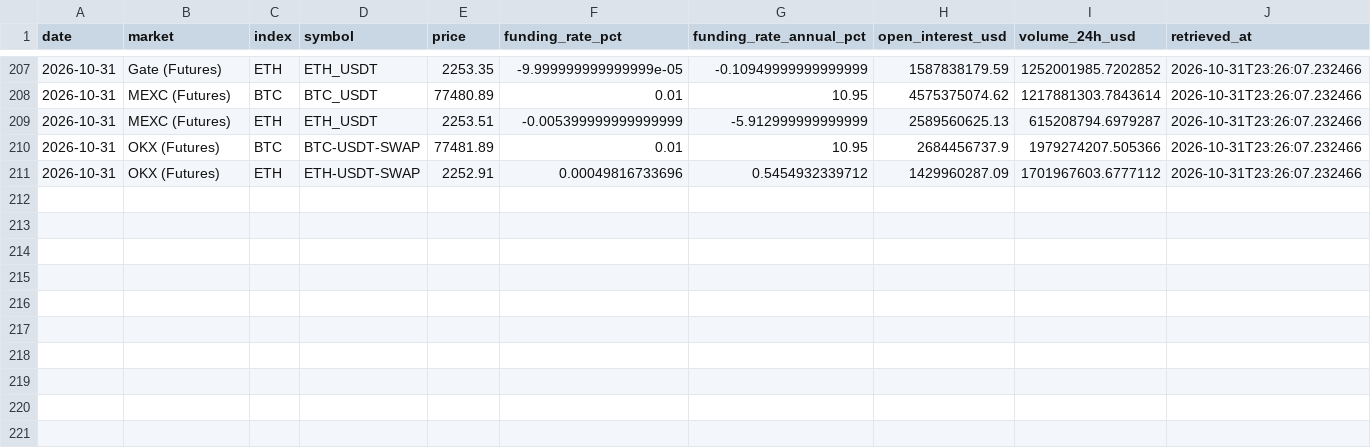
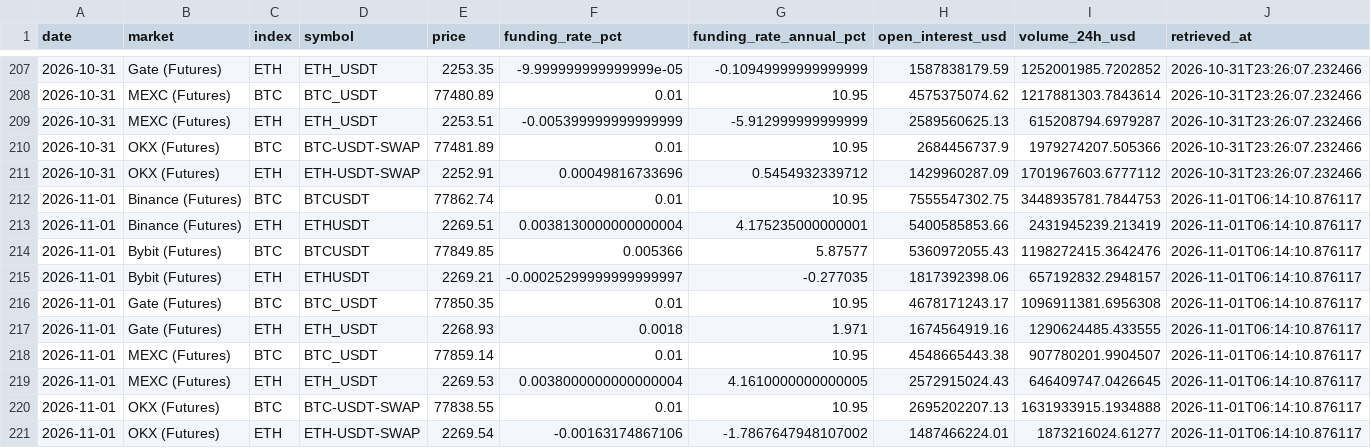
Before and after one commit to d87skg/gmre-collectors, a CSV file: data/coingecko_derivatives.csv, drawn as a sheet; only a part is shown, gaps mark what is left out; the diff names each change by its address in the sheet, - before the commit and + after, or states it on an @@ line.

```diff
--- a/data/coingecko_derivatives.csv
+++ b/data/coingecko_derivatives.csv
+row 212: 2026-11-01 | Binance (Futures) | BTC | BTCUSDT | 77862.74 | 0.01 | 10.95 | 7555547302.75 | 3448935781.7844753 | 2026-11-01T06:14:10.876117
+row 213: 2026-11-01 | Binance (Futures) | ETH | ETHUSDT | 2269.51 | 0.0038130000000000004 | 4.175235000000001 | 5400585853.66 | 2431945239.213419 | 2026-11-01T06:14:10.876117
+row 214: 2026-11-01 | Bybit (Futures) | BTC | BTCUSDT | 77849.85 | 0.005366 | 5.87577 | 5360972055.43 | 1198272415.3642476 | 2026-11-01T06:14:10.876117
+row 215: 2026-11-01 | Bybit (Futures) | ETH | ETHUSDT | 2269.21 | -0.00025299999999999997 | -0.277035 | 1817392398.06 | 657192832.2948157 | 2026-11-01T06:14:10.876117
+row 216: 2026-11-01 | Gate (Futures) | BTC | BTC_USDT | 77850.35 | 0.01 | 10.95 | 4678171243.17 | 1096911381.6956308 | 2026-11-01T06:14:10.876117
+row 217: 2026-11-01 | Gate (Futures) | ETH | ETH_USDT | 2268.93 | 0.0018 | 1.971 | 1674564919.16 | 1290624485.433555 | 2026-11-01T06:14:10.876117
+row 218: 2026-11-01 | MEXC (Futures) | BTC | BTC_USDT | 77859.14 | 0.01 | 10.95 | 4548665443.38 | 907780201.9904507 | 2026-11-01T06:14:10.876117
+row 219: 2026-11-01 | MEXC (Futures) | ETH | ETH_USDT | 2269.53 | 0.0038000000000000004 | 4.1610000000000005 | 2572915024.43 | 646409747.0426645 | 2026-11-01T06:14:10.876117
+row 220: 2026-11-01 | OKX (Futures) | BTC | BTC-USDT-SWAP | 77838.55 | 0.01 | 10.95 | 2695202207.13 | 1631933915.1934888 | 2026-11-01T06:14:10.876117
+row 221: 2026-11-01 | OKX (Futures) | ETH | ETH-USDT-SWAP | 2269.54 | -0.00163174867106 | -1.7867647948107002 | 1487466224.01 | 1873216024.61277 | 2026-11-01T06:14:10.876117
```
Also changed, not shown: data/coingecko_exchange_vol.csv, data/coingecko_stablecoins.csv, 22 other files.
